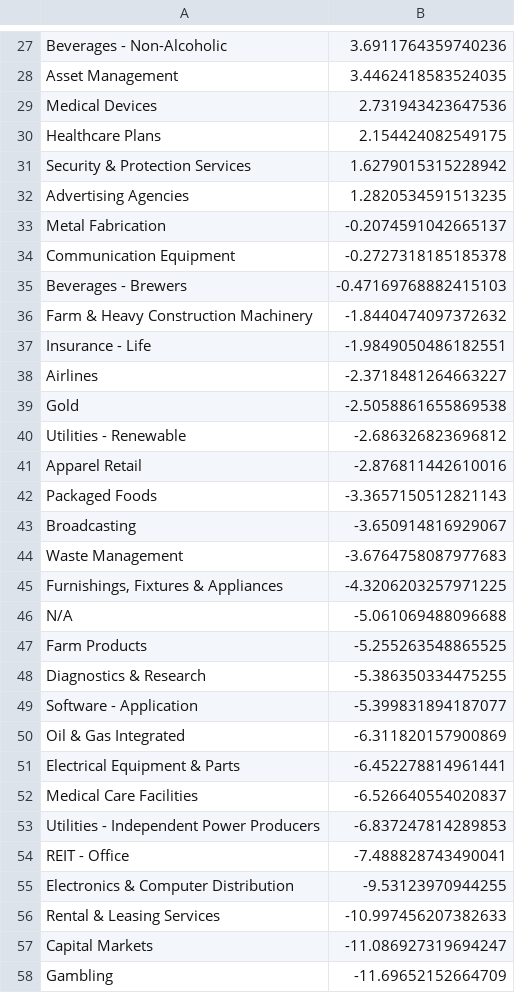
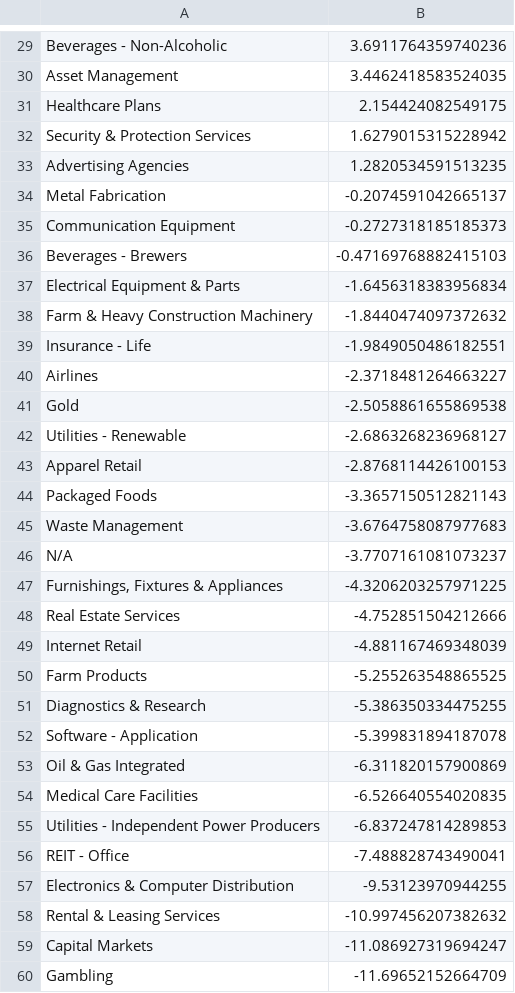
Before and after one commit to Botsie696/Stokks, a CSV file: industry_trends3.csv, drawn as a sheet; only a part is shown, gaps mark what is left out; the diff covers the shown part only.

```diff
--- a/industry_trends3.csv
+++ b/industry_trends3.csv
@@ -28,3 +30,2 @@ Beverages - Non-Alcoholic,3.6911764359740236
 Asset Management,3.4462418583524035
-Medical Devices,2.731943423647536
 Healthcare Plans,2.154424082549175
@@ -33,4 +34,5 @@ Advertising Agencies,1.2820534591513235
 Metal Fabrication,-0.2074591042665137
-Communication Equipment,-0.2727318185185378
+Communication Equipment,-0.2727318185185373
 Beverages - Brewers,-0.47169768882415103
+Electrical Equipment & Parts,-1.6456318383956834
 Farm & Heavy Construction Machinery,-1.8440474097372632
@@ -39,15 +41,15 @@ Airlines,-2.3718481264663227
 Gold,-2.5058861655869538
-Utilities - Renewable,-2.686326823696812
-Apparel Retail,-2.876811442610016
+Utilities - Renewable,-2.6863268236968127
+Apparel Retail,-2.8768114426100153
 Packaged Foods,-3.3657150512821143
-Broadcasting,-3.650914816929067
 Waste Management,-3.6764758087977683
+N/A,-3.7707161081073237
 "Furnishings, Fixtures & Appliances",-4.3206203257971225
-N/A,-5.061069488096688
+Real Estate Services,-4.752851504212666
+Internet Retail,-4.881167469348039
 Farm Products,-5.255263548865525
 Diagnostics & Research,-5.386350334475255
-Software - Application,-5.399831894187077
+Software - Application,-5.399831894187078
 Oil & Gas Integrated,-6.311820157900869
-Electrical Equipment & Parts,-6.452278814961441
-Medical Care Facilities,-6.526640554020837
+Medical Care Facilities,-6.526640554020835
 Utilities - Independent Power Producers,-6.837247814289853
@@ -55,3 +57,3 @@ REIT - Office,-7.488828743490041
 Electronics & Computer Distribution,-9.53123970944255
-Rental & Leasing Services,-10.997456207382633
+Rental & Leasing Services,-10.997456207382632
 Capital Markets,-11.086927319694247
```
Also changed, not shown: 10 added rows, 8 removed rows and 2 edited cells elsewhere in this file, industry_trends1.csv, industry_trendsSP500.csv, 4 other files.
